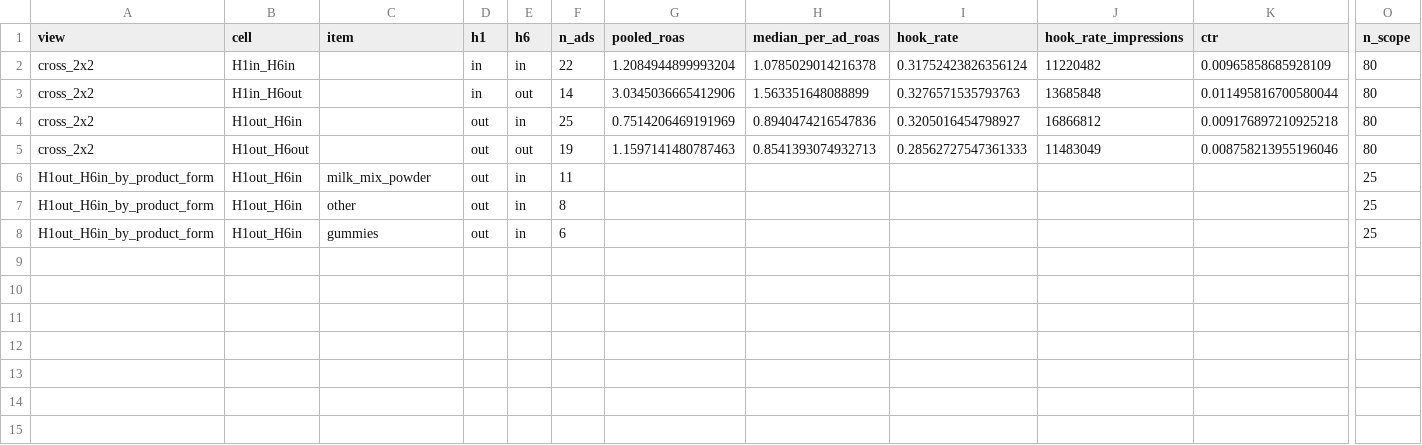
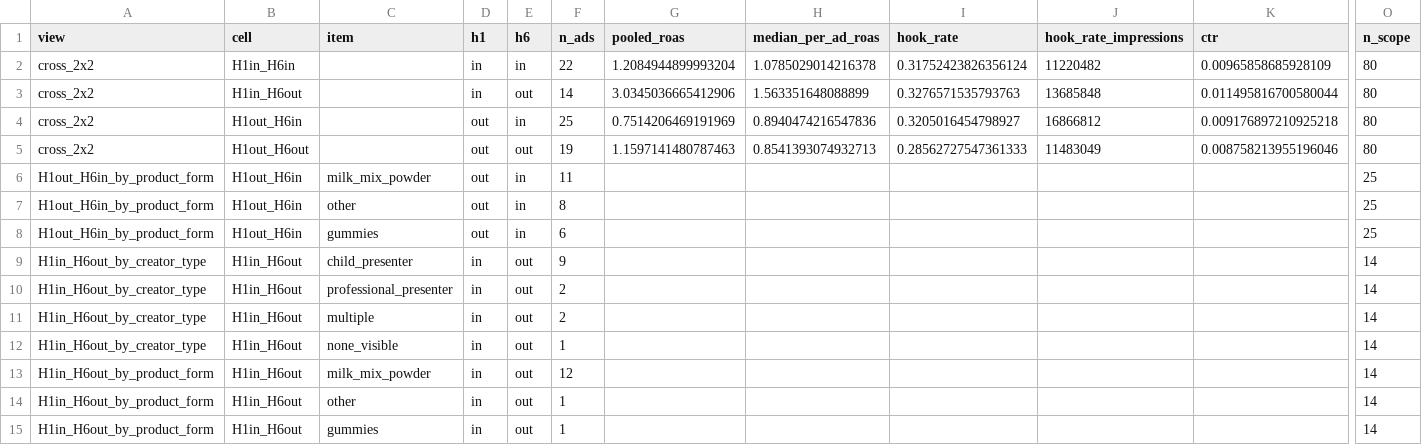
Before and after one commit to keshavmallawat/little-joys-creator-selection, a CSV file: outputs/ads/posthoc_h1_h6.csv, drawn as a sheet; only a part is shown, gaps mark what is left out; rows hold the shown columns only; the diff names each change by its address in the sheet, - before the commit and + after, or states it on an @@ line.

Commit message:
post-hoc cell counts

```diff
--- a/outputs/ads/posthoc_h1_h6.csv
+++ b/outputs/ads/posthoc_h1_h6.csv
+row 9: H1in_H6out_by_creator_type | H1in_H6out | child_presenter | in | out | 9 |  |  |  |  |  | 14
+row 10: H1in_H6out_by_creator_type | H1in_H6out | professional_presenter | in | out | 2 |  |  |  |  |  | 14
+row 11: H1in_H6out_by_creator_type | H1in_H6out | multiple | in | out | 2 |  |  |  |  |  | 14
+row 12: H1in_H6out_by_creator_type | H1in_H6out | none_visible | in | out | 1 |  |  |  |  |  | 14
+row 13: H1in_H6out_by_product_form | H1in_H6out | milk_mix_powder | in | out | 12 |  |  |  |  |  | 14
+row 14: H1in_H6out_by_product_form | H1in_H6out | other | in | out | 1 |  |  |  |  |  | 14
+row 15: H1in_H6out_by_product_form | H1in_H6out | gummies | in | out | 1 |  |  |  |  |  | 14
```
Also changed, not shown: 3 other files.
